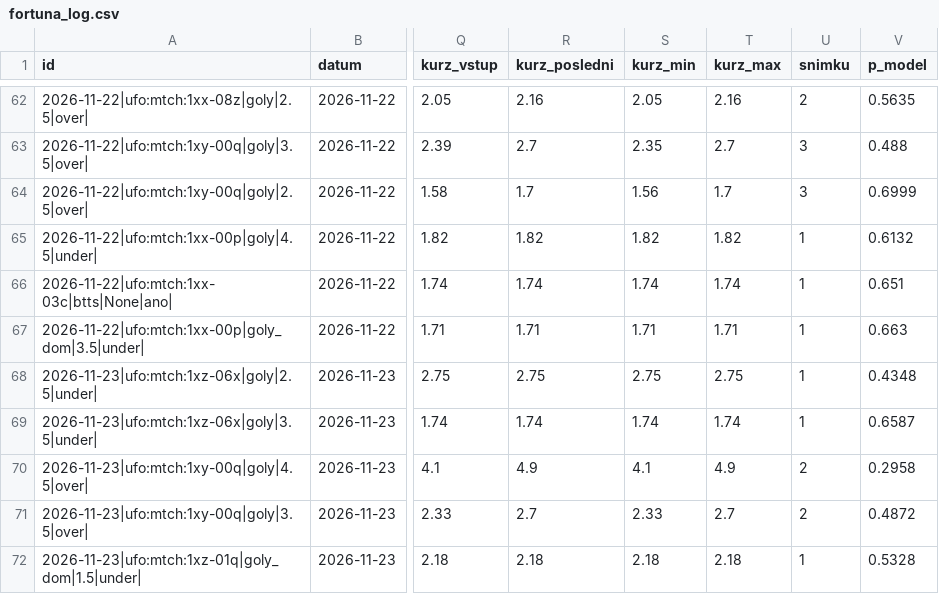
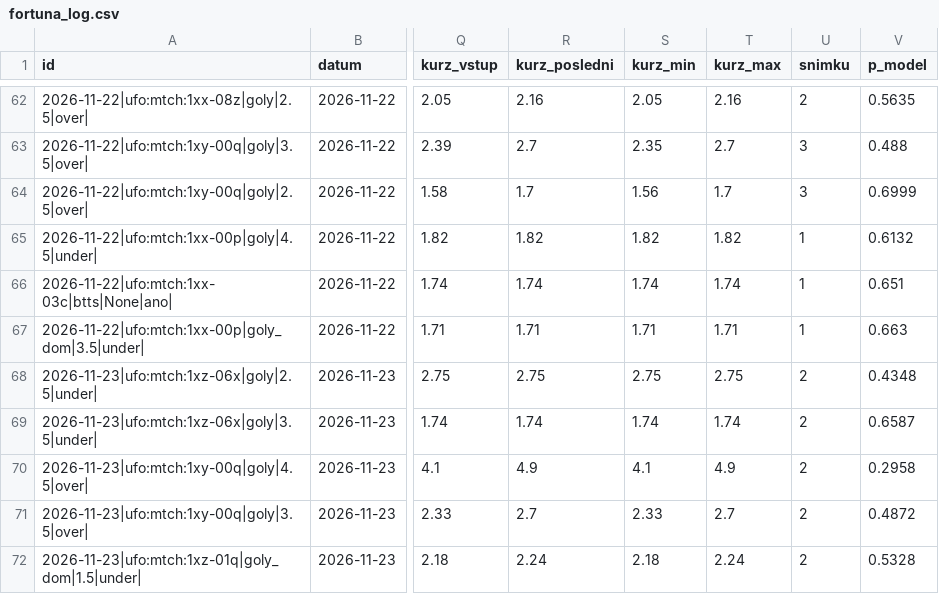
Before and after one commit to Archinek/TipovaciBot, a CSV file: data/fortuna_log.csv, drawn as a sheet; only a part is shown, gaps mark what is left out; the diff names each change by its address in the sheet, - before the commit and + after, or states it on an @@ line.

Commit message:
bot: closing 2026-11-24T03:06

```diff
--- a/data/fortuna_log.csv
+++ b/data/fortuna_log.csv
-U68:U69 (snimku): 1
+U68:U69 (snimku): 2
-R72 (kurz_posledni): 2.18
+R72 (kurz_posledni): 2.24
-T72 (kurz_max): 2.18
+T72 (kurz_max): 2.24
-U72 (snimku): 1
+U72 (snimku): 2
```
